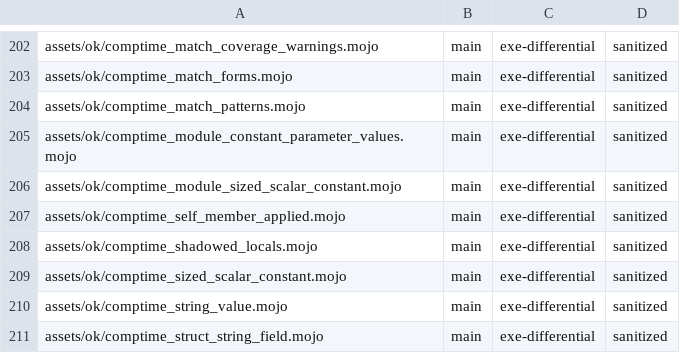
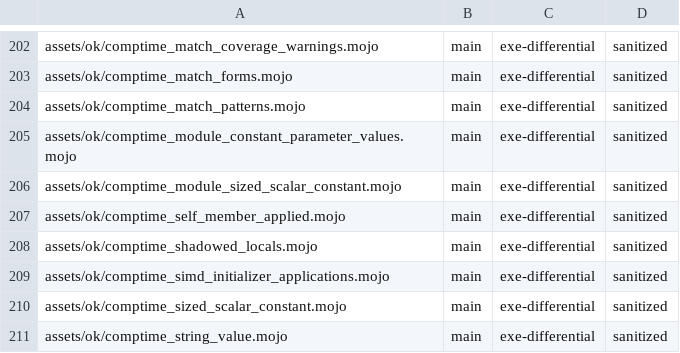
Before and after one commit to bpr/mojito, a TSV file: conformance/pliron-parity.tsv, drawn as a sheet; only a part is shown, gaps mark what is left out; the shorter side is filled out with more unchanged rows.

```diff
--- a/conformance/pliron-parity.tsv
+++ b/conformance/pliron-parity.tsv
@@ -208,2 +208,3 @@ assets/ok/comptime_self_member_applied.mojo	main	exe-differential	sanitized
 assets/ok/comptime_shadowed_locals.mojo	main	exe-differential	sanitized
+assets/ok/comptime_simd_initializer_applications.mojo	main	exe-differential	sanitized
 assets/ok/comptime_sized_scalar_constant.mojo	main	exe-differential	sanitized
```
Also changed, not shown: conformance/assets-mojo-rejects.tsv, conformance/pliron-scalar.tsv, 22 other files.
